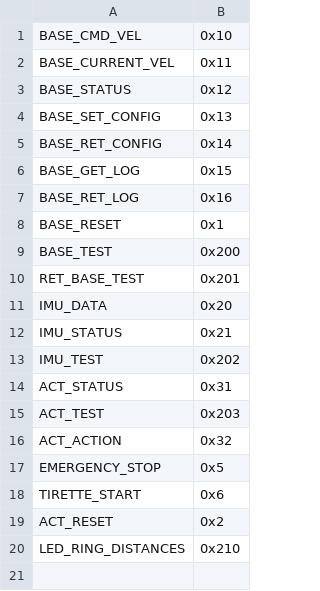
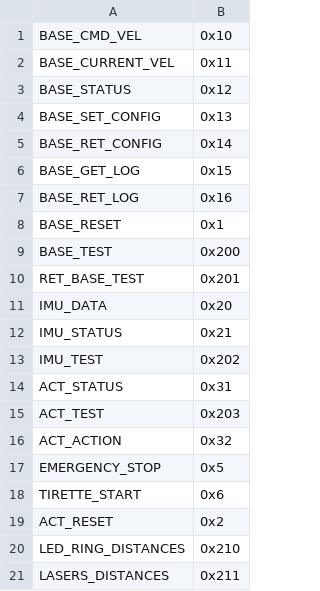
Before and after one commit to ChampiCircuits/champi_robot_ros, a CSV file: scripts/gen_can_ids/ids.csv, drawn as a sheet.

```diff
--- a/scripts/gen_can_ids/ids.csv
+++ b/scripts/gen_can_ids/ids.csv
@@ -20 +20,2 @@ ACT_RESET,0x2
 LED_RING_DISTANCES, 0x210
+LASERS_DISTANCES, 0x211
```
Also changed, not shown: 29 other files.
